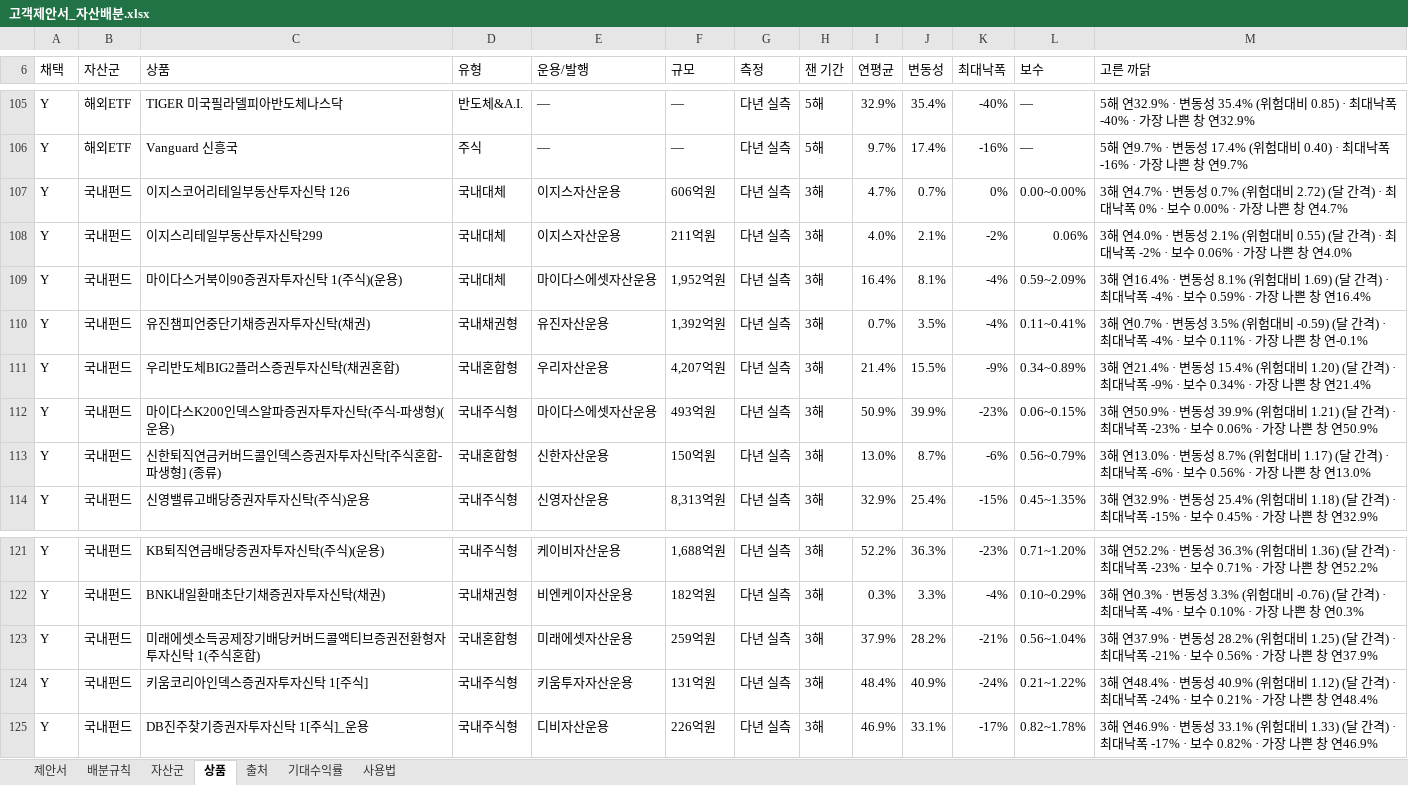
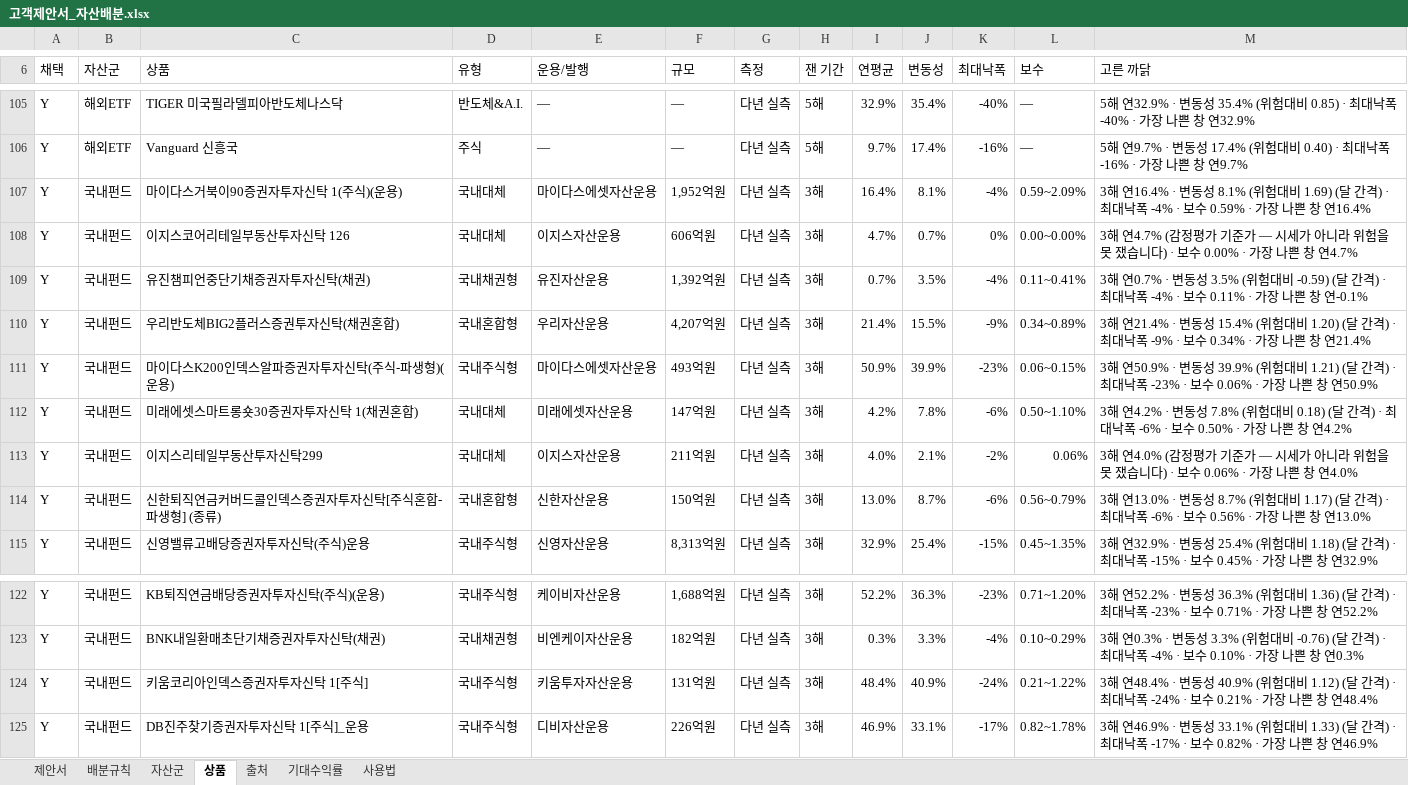
Before and after one commit to hanaroline/work_1, an Excel workbook: 고객제안서_자산배분.xlsx, sheet 상품, drawn as a sheet; only a part is shown, gaps mark what is left out; values as stored, in another font and other column widths than the file's, no cell formats; removed rows and columns are numbered as before the commit, all else as after; the diff covers the shown part only; the diff names each change by its address in the sheet, - before the commit and + after, or states it on an @@ line.

```diff
--- a/고객제안서_자산배분.xlsx (sheet 상품)
+++ b/고객제안서_자산배분.xlsx (sheet 상품)
-row 107: Y | 국내펀드 | 이지스코어리테일부동산투자신탁 126 | 국내대체 | 이지스자산운용 | 606억원 | 다년 실측 | 3해 | 4.7% | 0.7% | 0% | 0.00~0.00% | 3해 연4.7% · 변동성 0.7% (위험대비 2.72) (달 간격) · 최대낙폭 0% · 보수 0.00% · 가장 나쁜 창 연4.7%
-row 108: Y | 국내펀드 | 이지스리테일부동산투자신탁299 | 국내대체 | 이지스자산운용 | 211억원 | 다년 실측 | 3해 | 4.0% | 2.1% | -2% | 0.06% | 3해 연4.0% · 변동성 2.1% (위험대비 0.55) (달 간격) · 최대낙폭 -2% · 보수 0.06% · 가장 나쁜 창 연4.0%
+row 108: Y | 국내펀드 | 이지스코어리테일부동산투자신탁 126 | 국내대체 | 이지스자산운용 | 606억원 | 다년 실측 | 3해 | 4.7% | 0.7% | 0% | 0.00~0.00% | 3해 연4.7% (감정평가 기준가 — 시세가 아니라 위험을 못 쟀습니다) · 보수 0.00% · 가장 나쁜 창 연4.7%
+row 112: Y | 국내펀드 | 미래에셋스마트롱숏30증권자투자신탁 1(채권혼합) | 국내대체 | 미래에셋자산운용 | 147억원 | 다년 실측 | 3해 | 4.2% | 7.8% | -6% | 0.50~1.10% | 3해 연4.2% · 변동성 7.8% (위험대비 0.18) (달 간격) · 최대낙폭 -6% · 보수 0.50% · 가장 나쁜 창 연4.2%
+row 113: Y | 국내펀드 | 이지스리테일부동산투자신탁299 | 국내대체 | 이지스자산운용 | 211억원 | 다년 실측 | 3해 | 4.0% | 2.1% | -2% | 0.06% | 3해 연4.0% (감정평가 기준가 — 시세가 아니라 위험을 못 쟀습니다) · 보수 0.06% · 가장 나쁜 창 연4.0%
-row 123: Y | 국내펀드 | 미래에셋소득공제장기배당커버드콜액티브증권전환형자투자신탁 1(주식혼합) | 국내혼합형 | 미래에셋자산운용 | 259억원 | 다년 실측 | 3해 | 37.9% | 28.2% | -21% | 0.56~1.04% | 3해 연37.9% · 변동성 28.2% (위험대비 1.25) (달 간격) · 최대낙폭 -21% · 보수 0.56% · 가장 나쁜 창 연37.9%
```
Also changed, not shown: 9 edited cells elsewhere in this sheet, sheet 자산군, sheet 출처, sheet 제안서, cell formats, 고객제안서_자산배분_매크로.xlsm, 4 other files.
